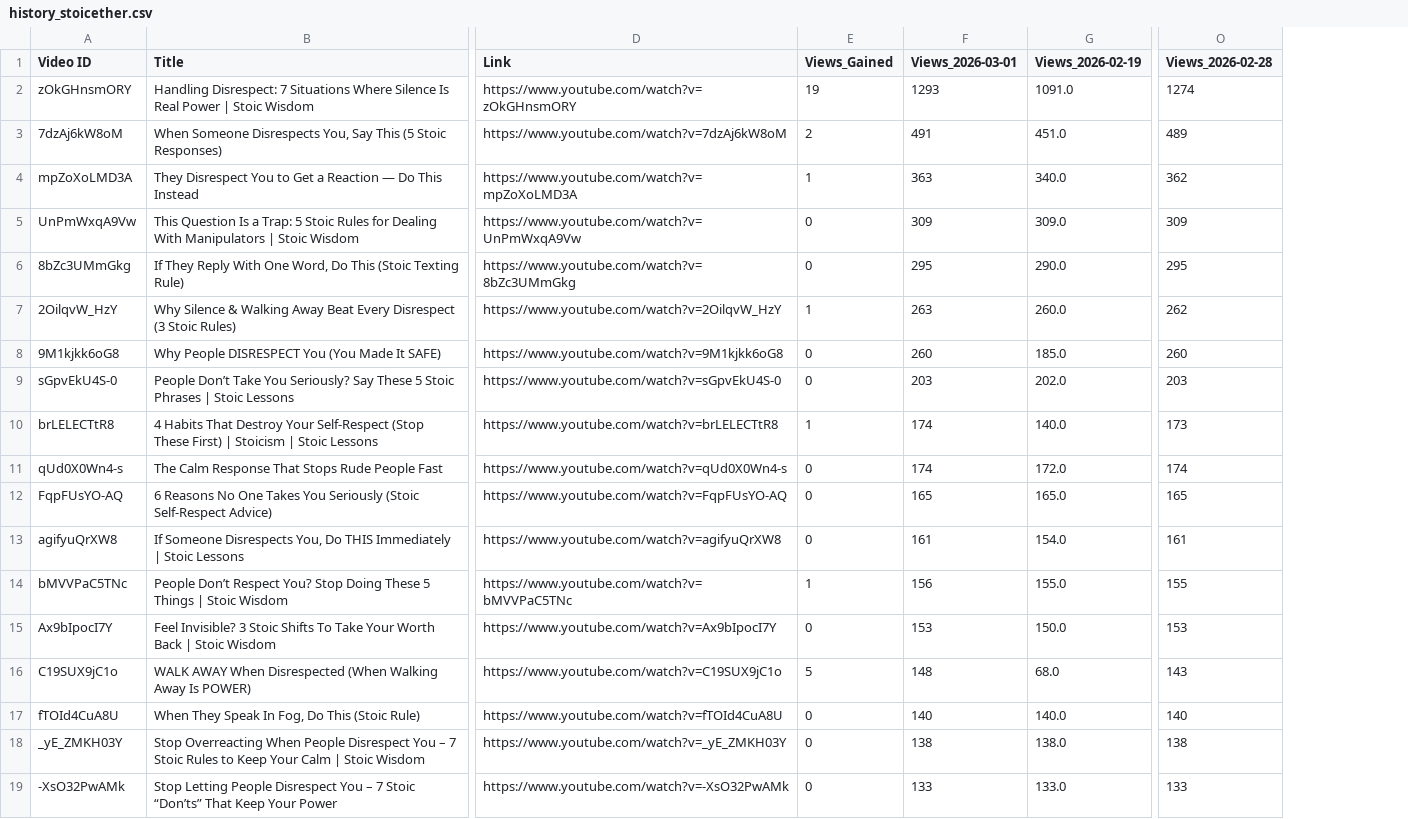
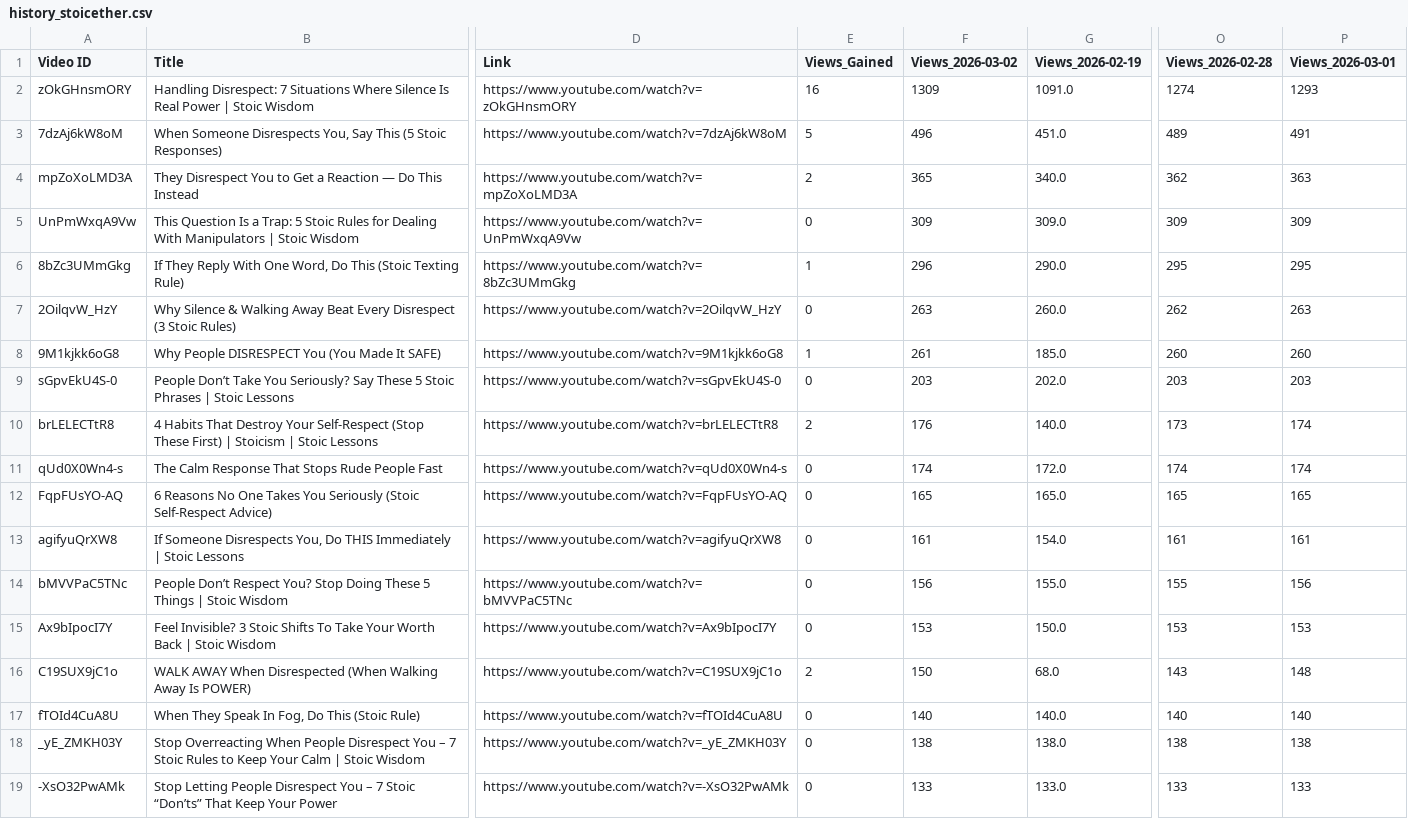
Before and after one commit to queen10022004-create/daily-views, a CSV file: history_stoicether.csv, drawn as a sheet; only a part is shown, gaps mark what is left out; the diff covers the shown part only; the diff names each change by its address in the sheet, - before the commit and + after, or states it on an @@ line.

```diff
--- a/history_stoicether.csv
+++ b/history_stoicether.csv
+column P (Views_2026-03-01), rows 2-19: 1293 | 491 | 363 | 309 | 295 | 263 | 260 | 203 | 174 | 174 | 165 | 161 | 156 | 153 | 148 | 140 | 138 | 133
-F1: Views_2026-03-01
+F1: Views_2026-03-02
-E2 (Views_Gained): 19
+E2 (Views_Gained): 16
-F2 (Views_2026-03-02): 1293
+F2 (Views_2026-03-02): 1309
-E3 (Views_Gained): 2
+E3 (Views_Gained): 5
-F3 (Views_2026-03-02): 491
+F3 (Views_2026-03-02): 496
-E4 (Views_Gained): 1
+E4 (Views_Gained): 2
-F4 (Views_2026-03-02): 363
+F4 (Views_2026-03-02): 365
-E6 (Views_Gained): 0
+E6 (Views_Gained): 1
-F6 (Views_2026-03-02): 295
+F6 (Views_2026-03-02): 296
-E7 (Views_Gained): 1
+E7 (Views_Gained): 0
-E8 (Views_Gained): 0
+E8 (Views_Gained): 1
-F8 (Views_2026-03-02): 260
+F8 (Views_2026-03-02): 261
-E10 (Views_Gained): 1
+E10 (Views_Gained): 2
-F10 (Views_2026-03-02): 174
+F10 (Views_2026-03-02): 176
-E14 (Views_Gained): 1
+E14 (Views_Gained): 0
-E16 (Views_Gained): 5
+E16 (Views_Gained): 2
-F16 (Views_2026-03-02): 148
+F16 (Views_2026-03-02): 150
```
Also changed, not shown: 2 added rows, 2 removed rows and 10 edited cells elsewhere in this file.
